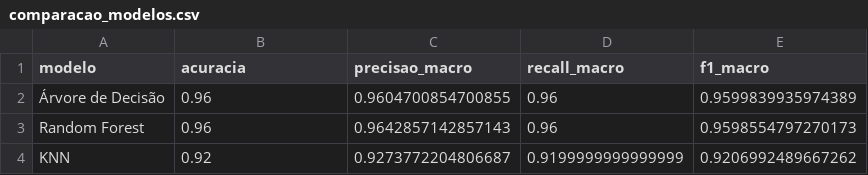
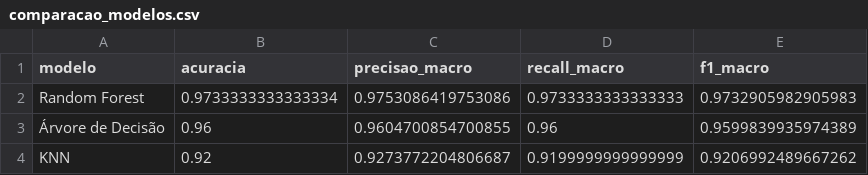
Before and after one commit to ohachii/ClassificadorPassaporte-SI-, a CSV file: resultados/comparacao_modelos.csv, drawn as a sheet; removed rows and columns are numbered as before the commit, all else as after; the diff names each change by its address in the sheet, - before the commit and + after, or states it on an @@ line.

```diff
--- a/resultados/comparacao_modelos.csv
+++ b/resultados/comparacao_modelos.csv
+row 2: Random Forest | 0.9733333333333334 | 0.9753086419753086 | 0.9733333333333333 | 0.9732905982905983
-row 3: Random Forest | 0.96 | 0.9642857142857143 | 0.96 | 0.9598554797270173
```
Also changed, not shown: 27 other files.
